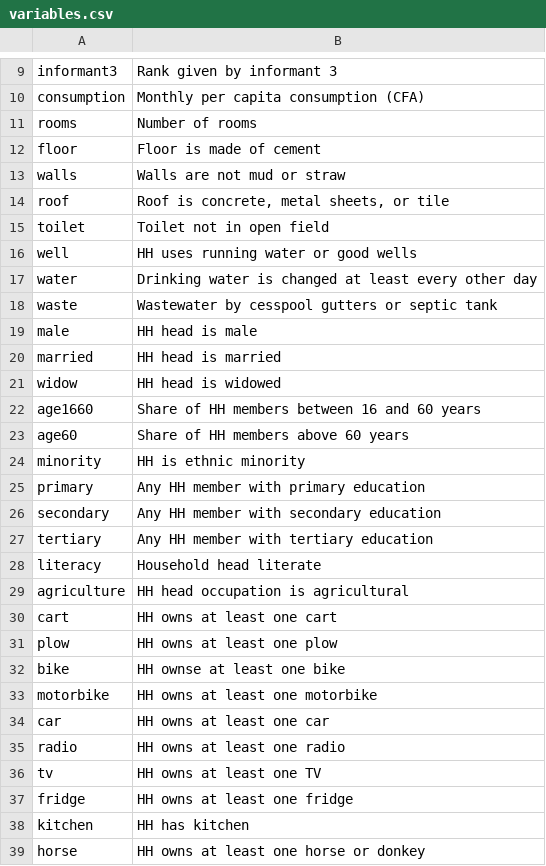
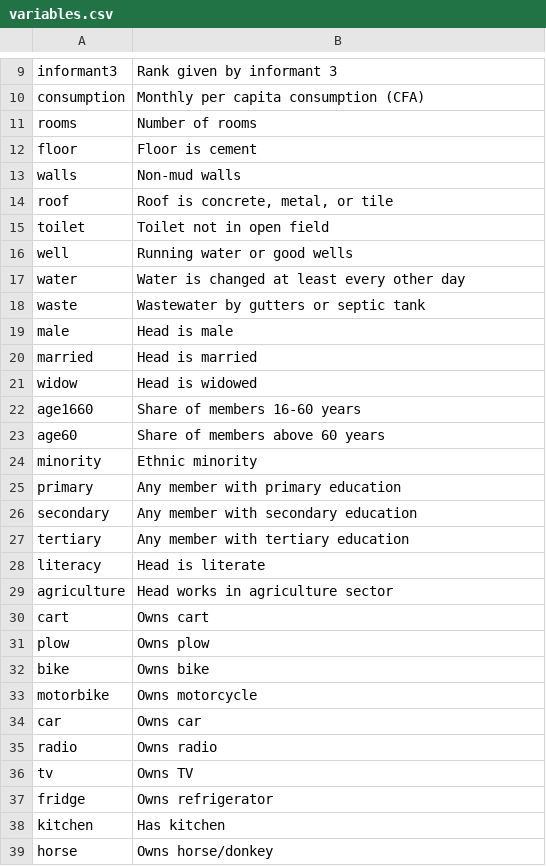
Before and after one commit to LendieFollett/Hybrid-Targeting, a CSV file: Data/Burkina Faso/Cleaning/variables.csv, drawn as a sheet; only a part is shown, gaps mark what is left out; the diff covers the shown part only.

Commit message:
Hillebrecht variable labels

```diff
--- a/Data/Burkina Faso/Cleaning/variables.csv
+++ b/Data/Burkina Faso/Cleaning/variables.csv
@@ -11,29 +11,29 @@ consumption,Monthly per capita consumption (CFA)
 rooms,Number of rooms
-floor,Floor is made of cement
-walls,Walls are not mud or straw
-roof,"Roof is concrete, metal sheets, or tile"
+floor,Floor is cement
+walls,Non-mud walls
+roof,"Roof is concrete, metal, or tile"
 toilet,Toilet not in open field
-well,HH uses running water or good wells
-water,Drinking water is changed at least every other day
-waste,Wastewater by cesspool gutters or septic tank
-male,HH head is male
-married,HH head is married
-widow,HH head is widowed
-age1660,Share of HH members between 16 and 60 years
-age60,Share of HH members above 60 years
-minority,HH is ethnic minority
-primary,Any HH member with primary education
-secondary,Any HH member with secondary education
-tertiary,Any HH member with tertiary education
-literacy,Household head literate
-agriculture,HH head occupation is agricultural
-cart,HH owns at least one cart
-plow,HH owns at least one plow
-bike,HH ownse at least one bike
-motorbike,HH owns at least one motorbike
-car,HH owns at least one car
-radio,HH owns at least one radio
-tv,HH owns at least one TV
-fridge,HH owns at least one fridge
-kitchen,HH has kitchen
-horse,HH owns at least one horse or donkey
+well,Running water or good wells
+water,Water is changed at least every other day
+waste,Wastewater by gutters or septic tank
+male,Head is male
+married,Head is married
+widow,Head is widowed
+age1660,Share of members 16-60 years
+age60,Share of members above 60 years
+minority,Ethnic minority
+primary,Any member with primary education
+secondary,Any member with secondary education
+tertiary,Any member with tertiary education
+literacy,Head is literate
+agriculture,Head works in agriculture sector
+cart,Owns cart
+plow,Owns plow
+bike,Owns bike
+motorbike,Owns motorcycle
+car,Owns car
+radio,Owns radio
+tv,Owns TV
+fridge,Owns refrigerator
+kitchen,Has kitchen
+horse,Owns horse/donkey
```
Also changed, not shown: 6 edited cells elsewhere in this file.
